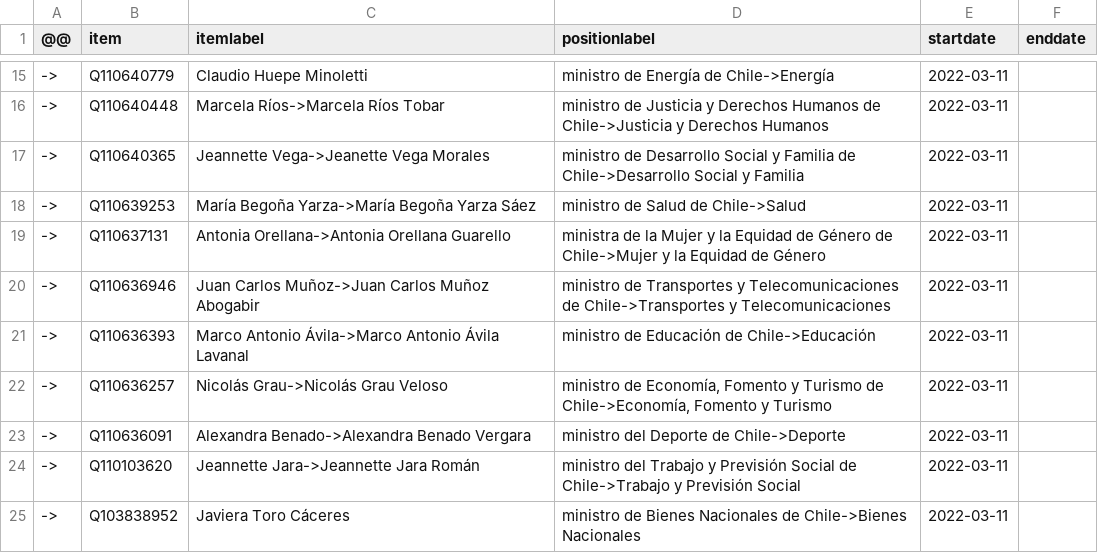
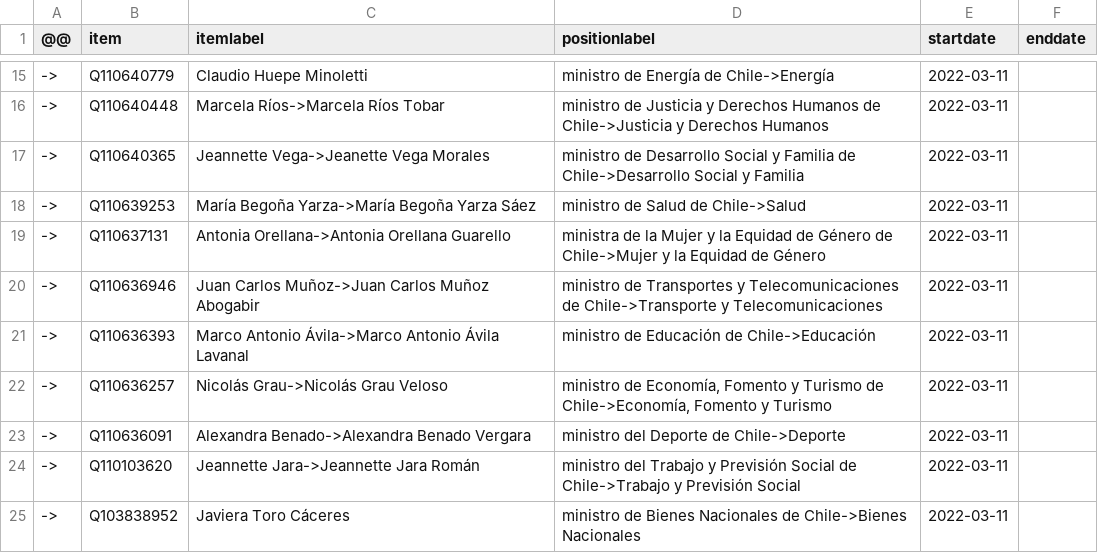
Before and after one commit to every-politician-scrapers/chile-ministers, a CSV file: sources/boric-cabinet-eswiki/diff.csv, drawn as a sheet; only a part is shown, gaps mark what is left out.

Commit message:
Compare external sources to Wikidata

```diff
--- a/sources/boric-cabinet-eswiki/diff.csv
+++ b/sources/boric-cabinet-eswiki/diff.csv
@@ -19,3 +19,3 @@
 ->,Q110637131,Antonia Orellana->Antonia Orellana Guarello,ministra de la Mujer y la Equidad de Género de Chile->Mujer y la Equidad de Género,2022-03-11,
-->,Q110636946,Juan Carlos Muñoz->Juan Carlos Muñoz Abogabir,ministro de Transportes y Telecomunicaciones de Chile->Transportes y Telecomunicaciones,2022-03-11,
+->,Q110636946,Juan Carlos Muñoz->Juan Carlos Muñoz Abogabir,ministro de Transportes y Telecomunicaciones de Chile->Transporte y Telecomunicaciones,2022-03-11,
 ->,Q110636393,Marco Antonio Ávila->Marco Antonio Ávila Lavanal,ministro de Educación de Chile->Educación,2022-03-11,
```
Also changed, not shown: sources/boric-cabinet-eswiki/scraped.csv.
